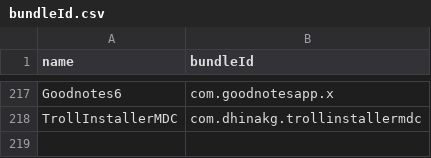
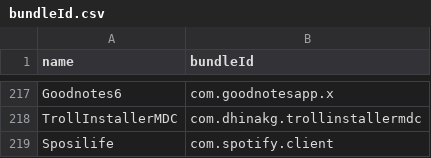
Before and after one commit to Neoncat-OG/TrollStore-IPAs, a CSV file: bundleId.csv, drawn as a sheet; only a part is shown, gaps mark what is left out; the diff names each change by its address in the sheet, - before the commit and + after, or states it on an @@ line.

```diff
--- a/bundleId.csv
+++ b/bundleId.csv
+row 219: Sposilife | com.spotify.client
```
Also changed, not shown: 2 other files.
